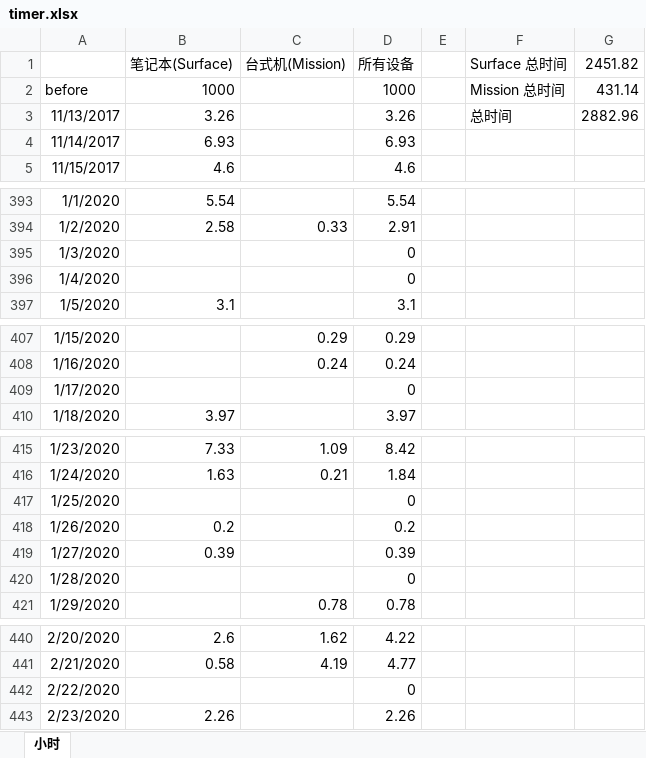
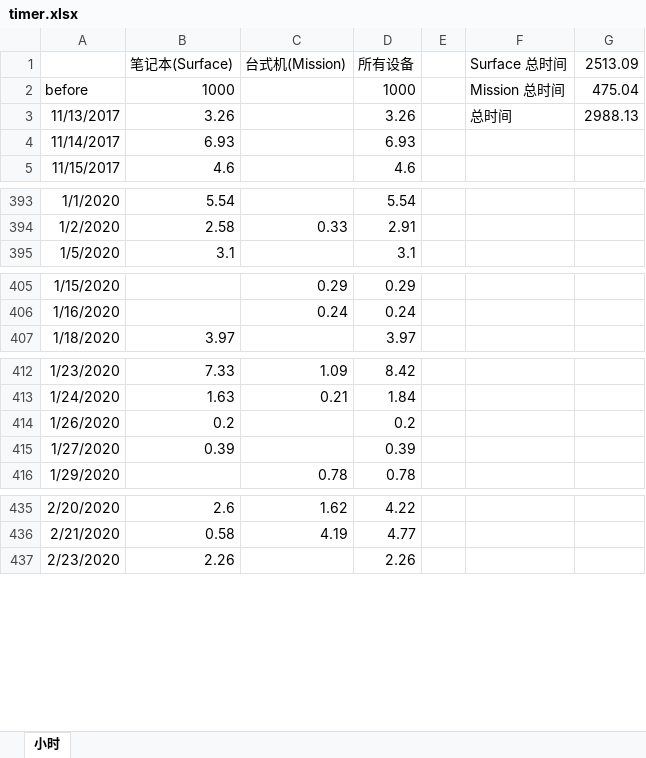
Before and after one commit to eef808a24ff/PhysWiki, an Excel workbook: timer.xlsx, sheet 小时, drawn as a sheet; only a part is shown, gaps mark what is left out; values as stored, in another font and other column widths than the file's, no borders; charts and pictures not drawn; removed rows and columns are numbered as before the commit, all else as after; the diff covers the shown part only; the diff names each change by its address in the sheet, - before the commit and + after, or states it on an @@ line.

```diff
--- a/timer.xlsx (sheet 小时)
+++ b/timer.xlsx (sheet 小时)
-G1: 2451.82
+G1: 2513.09
-G2 (2513.09): 431.14
+G2 (2513.09): 475.04
-G3 (2513.09): 2882.96
+G3 (2513.09): 2988.13
-row 395: 1/3/2020 |  |  | 0
-row 396: 1/4/2020 |  |  | 0
-row 409: 1/17/2020 |  |  | 0
-row 417: 1/25/2020 |  |  | 0
-row 420: 1/28/2020 |  |  | 0
-row 442: 2/22/2020 |  |  | 0
```
Also changed, not shown: 26 added rows, 4 removed rows and 4 edited cells elsewhere in this sheet, formulas that keep their value, charts or pictures.
